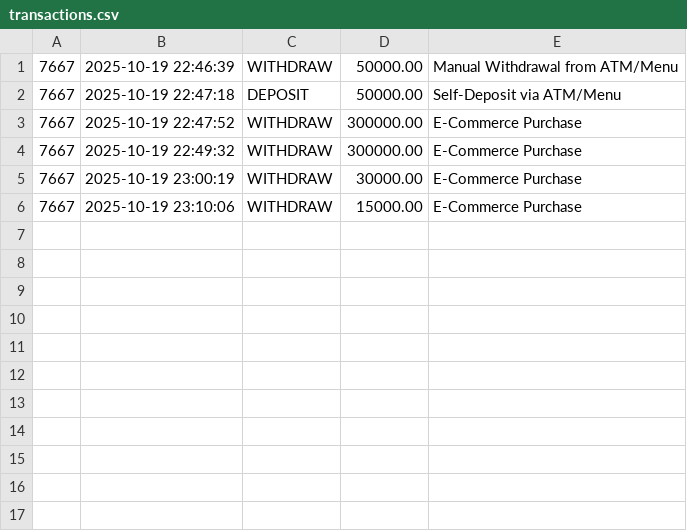
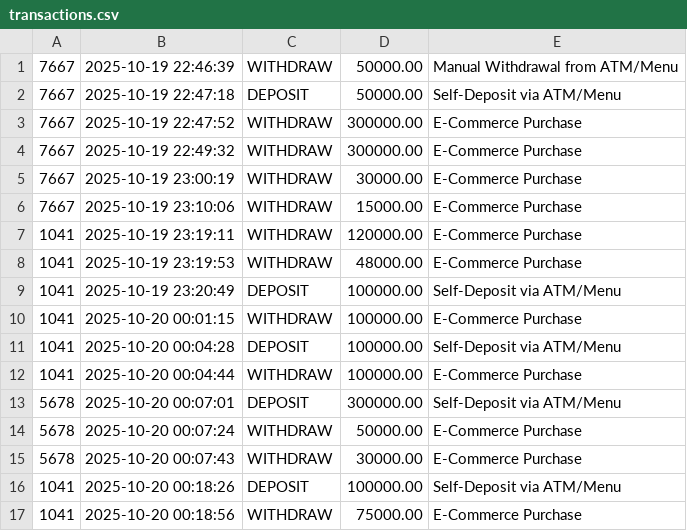
Before and after one commit to IlkomUNJ/dpbo-hw2-b-Copreamm, a CSV file: transactions.csv, drawn as a sheet.

```diff
--- a/transactions.csv
+++ b/transactions.csv
@@ -6 +6,12 @@
 7667,2025-10-19 23:10:06,WITHDRAW,15000.00,E-Commerce Purchase
+1041,2025-10-19 23:19:11,WITHDRAW,120000.00,E-Commerce Purchase
+1041,2025-10-19 23:19:53,WITHDRAW,48000.00,E-Commerce Purchase
+1041,2025-10-19 23:20:49,DEPOSIT,100000.00,Self-Deposit via ATM/Menu
+1041,2025-10-20 00:01:15,WITHDRAW,100000.00,E-Commerce Purchase
+1041,2025-10-20 00:04:28,DEPOSIT,100000.00,Self-Deposit via ATM/Menu
+1041,2025-10-20 00:04:44,WITHDRAW,100000.00,E-Commerce Purchase
+5678,2025-10-20 00:07:01,DEPOSIT,300000.00,Self-Deposit via ATM/Menu
+5678,2025-10-20 00:07:24,WITHDRAW,50000.00,E-Commerce Purchase
+5678,2025-10-20 00:07:43,WITHDRAW,30000.00,E-Commerce Purchase
+1041,2025-10-20 00:18:26,DEPOSIT,100000.00,Self-Deposit via ATM/Menu
+1041,2025-10-20 00:18:56,WITHDRAW,75000.00,E-Commerce Purchase
```
Also changed, not shown: data/inventory.csv, data/orders.csv, 6 other files.
